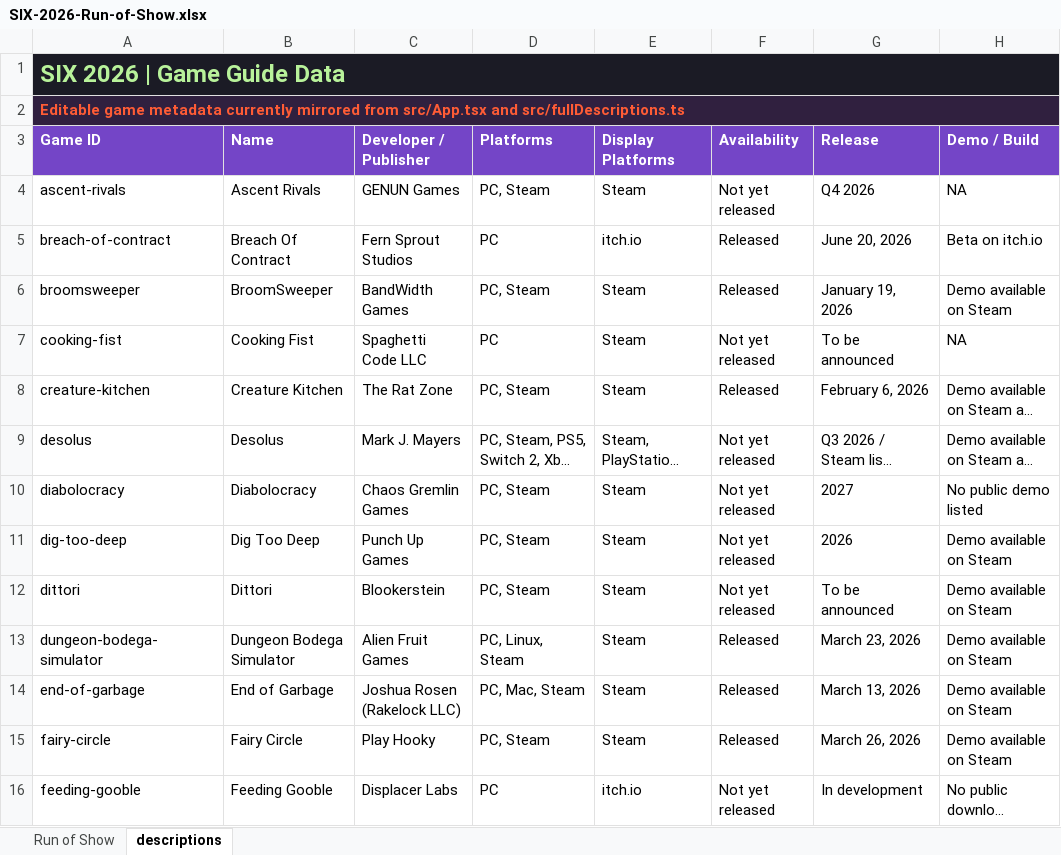
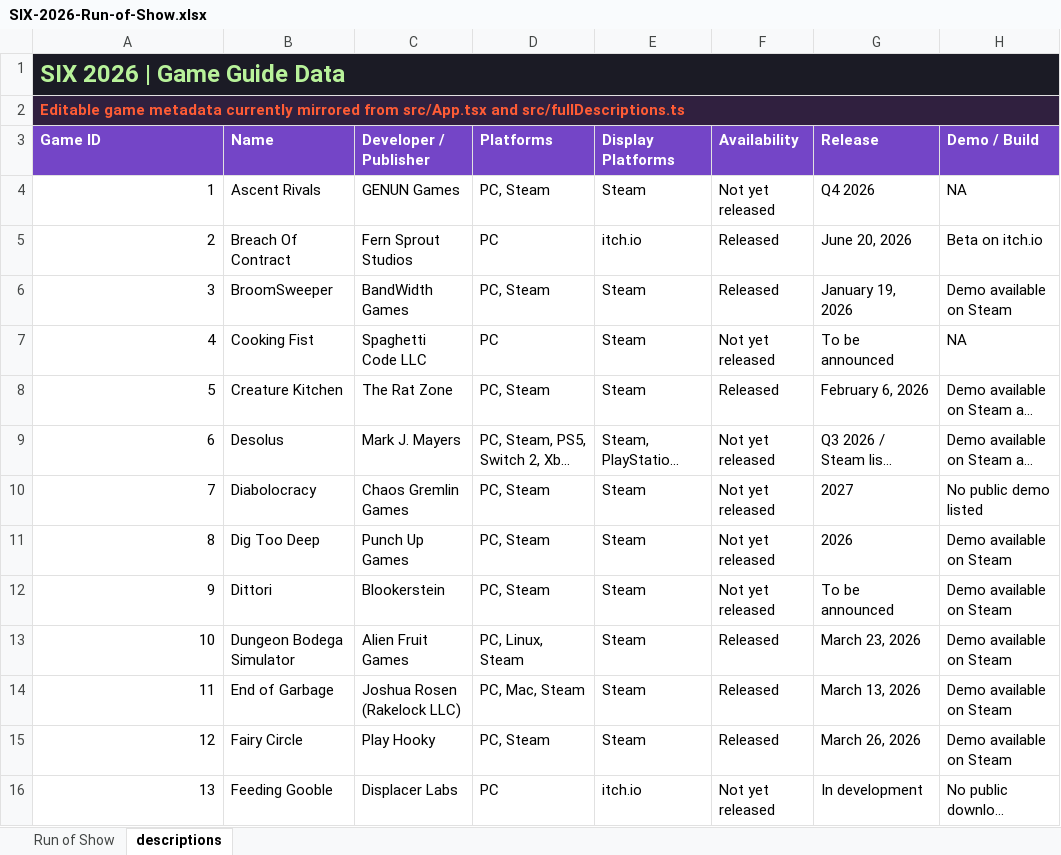
Before and after one commit to imriven/six-host-guide-2026, an Excel workbook: public/SIX-2026-Run-of-Show.xlsx, sheet descriptions, drawn as a sheet; only a part is shown; long unchanged cells end in …; values as stored, in another font and other column widths than the file's, no borders; the diff covers the shown part only; the diff names each change by its address in the sheet, - before the commit and + after, or states it on an @@ line.

Commit message:
Link workbook sheets with integer game IDs

```diff
--- a/public/SIX-2026-Run-of-Show.xlsx (sheet descriptions)
+++ b/public/SIX-2026-Run-of-Show.xlsx (sheet descriptions)
-A4 (Game ID): ascent-rivals
+A4 (Game ID): 1
-A5 (Game ID): breach-of-contract
+A5 (Game ID): 2
-A6 (Game ID): broomsweeper
+A6 (Game ID): 3
-A7 (Game ID): cooking-fist
+A7 (Game ID): 4
-A8 (Game ID): creature-kitchen
+A8 (Game ID): 5
-A9 (Game ID): desolus
+A9 (Game ID): 6
-A10 (Game ID): diabolocracy
+A10 (Game ID): 7
-A11 (Game ID): dig-too-deep
+A11 (Game ID): 8
-A12 (Game ID): dittori
+A12 (Game ID): 9
-A13 (Game ID): dungeon-bodega-simulator
+A13 (Game ID): 10
-A14 (Game ID): end-of-garbage
+A14 (Game ID): 11
-A15 (Game ID): fairy-circle
+A15 (Game ID): 12
-A16 (Game ID): feeding-gooble
+A16 (Game ID): 13
```
Also changed, not shown: 28 edited cells elsewhere in this sheet, hidden cells, 7 other files.
